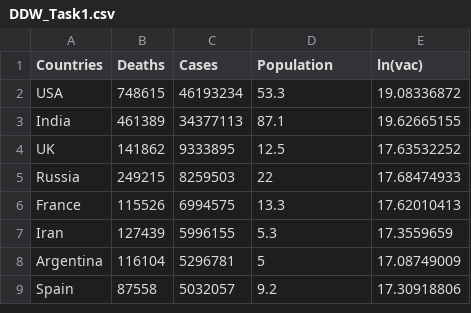
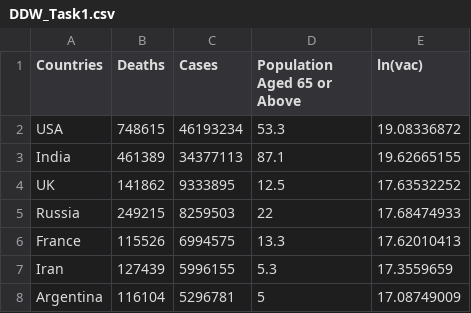
Before and after one commit to clash9529/DDW_Task2, a CSV file: DDW_Task1.csv, drawn as a sheet; only a part is shown; the shorter side is filled out with more unchanged rows.

```diff
--- a/DDW_Task1.csv
+++ b/DDW_Task1.csv
@@ -1,2 +1,2 @@
-Countries,Deaths,Cases,Population,ln(vac)
+Countries,Deaths,Cases,Population Aged 65 or Above,ln(vac)
 USA,748615,46193234,53.3,19.08336872
```
Also changed, not shown: 1 other file.
